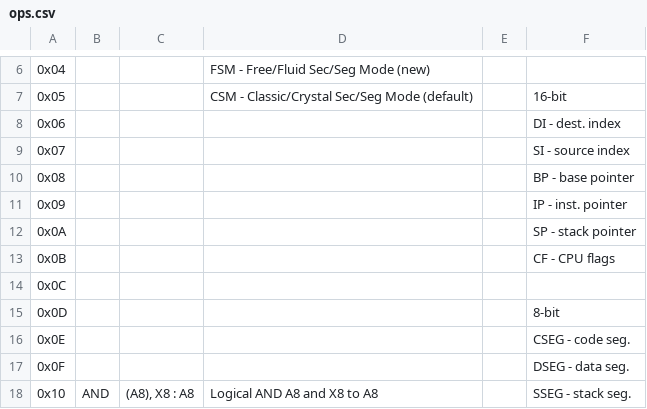
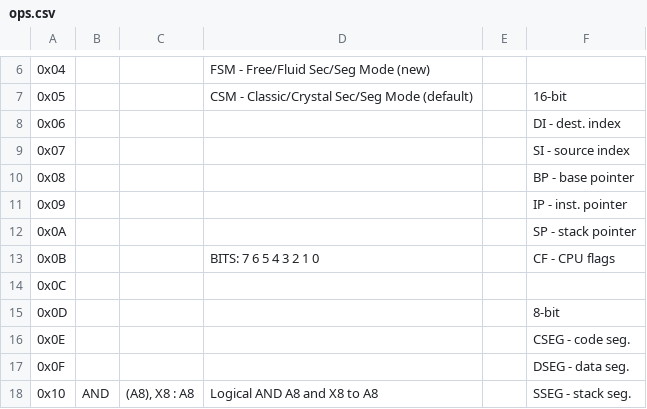
Before and after one commit to Michaelftz/myedurisc, a CSV file: ops.csv, drawn as a sheet; only a part is shown, gaps mark what is left out; the diff names each change by its address in the sheet, - before the commit and + after, or states it on an @@ line.

```diff
--- a/ops.csv
+++ b/ops.csv
-D13: (empty)
+D13: BITS: 7 6 5 4 3 2 1 0
```
Also changed, not shown: 9 other files.
